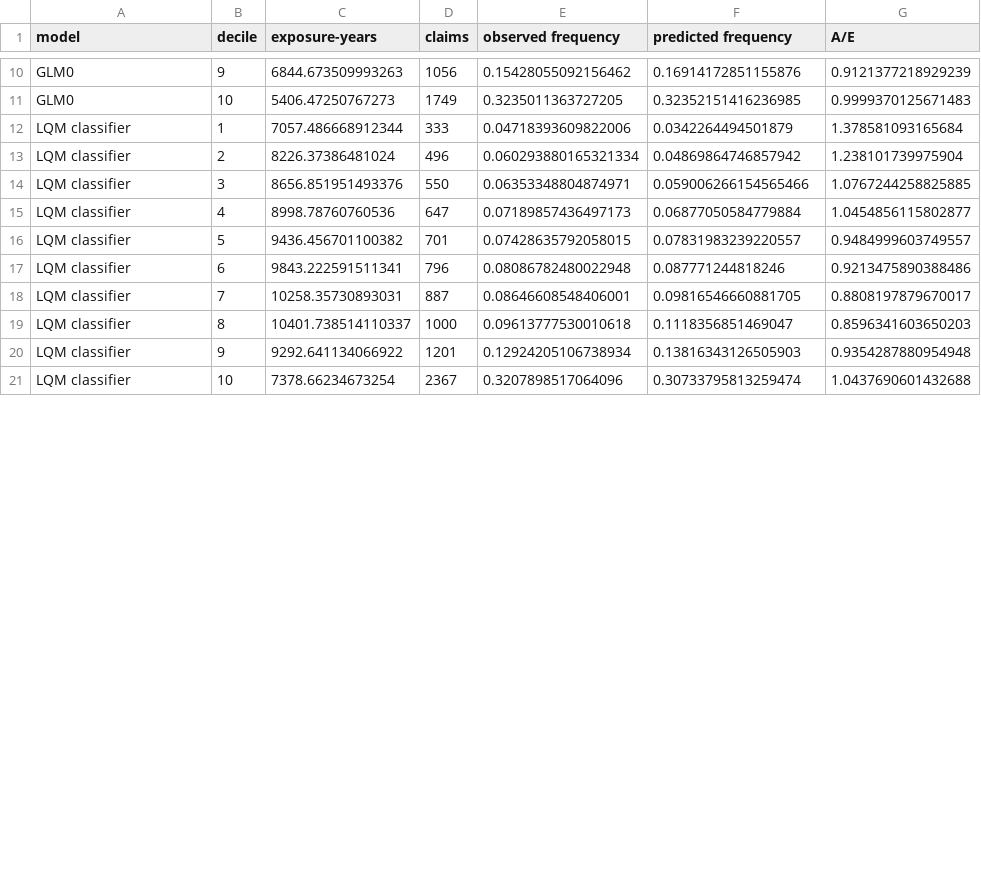
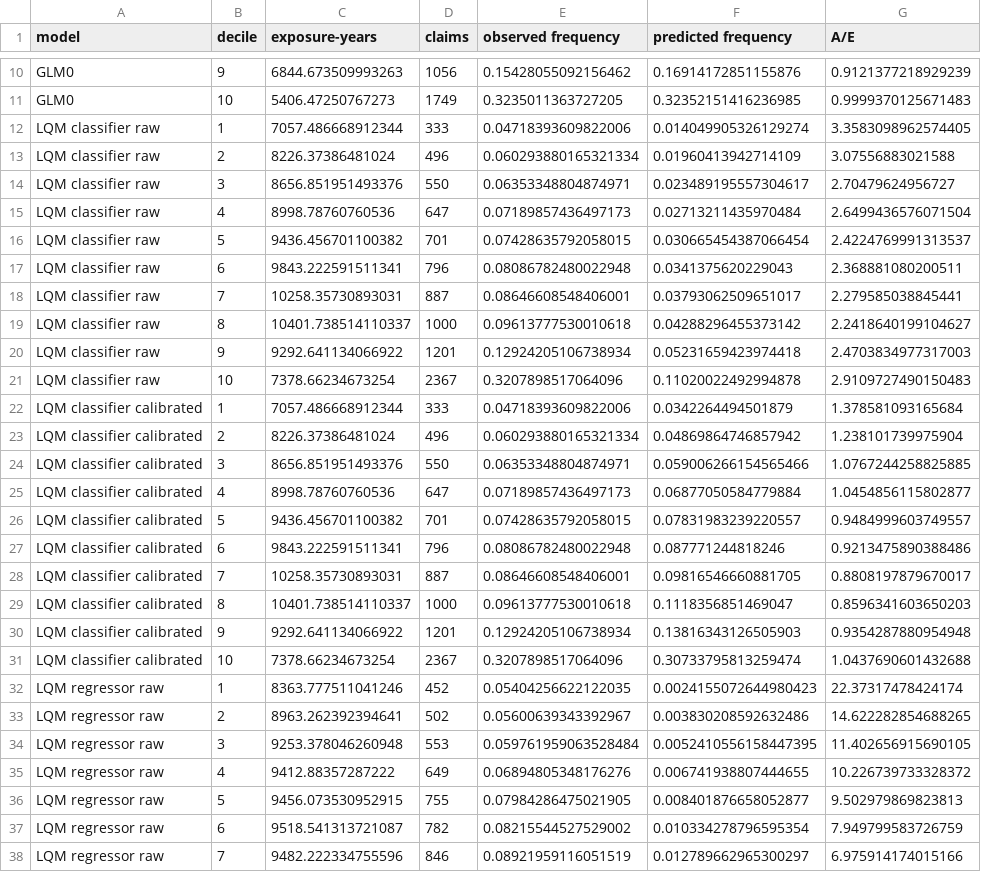
Before and after one commit to arshthesingh/lqm-exploration, a CSV file: model_ae_by_decile_validation.csv, drawn as a sheet; only a part is shown, gaps mark what is left out; the diff covers the shown part only.

Commit message:
Add files via upload

```diff
--- a/model_ae_by_decile_validation.csv
+++ b/model_ae_by_decile_validation.csv
@@ -11,11 +11,28 @@ GLM0,9,6844.673509993263,1056,0.15428055092156462,0.16914172851155876,0.91213772
 GLM0,10,5406.47250767273,1749,0.3235011363727205,0.32352151416236985,0.9999370125671483
-LQM classifier,1,7057.486668912344,333,0.04718393609822006,0.0342264494501879,1.378581093165684
-LQM classifier,2,8226.37386481024,496,0.060293880165321334,0.04869864746857942,1.238101739975904
-LQM classifier,3,8656.851951493376,550,0.06353348804874971,0.059006266154565466,1.0767244258825885
-LQM classifier,4,8998.78760760536,647,0.07189857436497173,0.06877050584779884,1.0454856115802877
-LQM classifier,5,9436.456701100382,701,0.07428635792058015,0.07831983239220557,0.9484999603749557
-LQM classifier,6,9843.222591511341,796,0.08086782480022948,0.087771244818246,0.9213475890388486
-LQM classifier,7,10258.35730893031,887,0.08646608548406001,0.09816546660881705,0.8808197879670017
-LQM classifier,8,10401.738514110337,1000,0.09613777530010618,0.1118356851469047,0.8596341603650203
-LQM classifier,9,9292.641134066922,1201,0.12924205106738934,0.13816343126505903,0.9354287880954948
-LQM classifier,10,7378.66234673254,2367,0.3207898517064096,0.30733795813259474,1.0437690601432688
+LQM classifier raw,1,7057.486668912344,333,0.04718393609822006,0.014049905326129274,3.3583098962574405
+LQM classifier raw,2,8226.37386481024,496,0.060293880165321334,0.01960413942714109,3.07556883021588
+LQM classifier raw,3,8656.851951493376,550,0.06353348804874971,0.023489195557304617,2.70479624956727
+LQM classifier raw,4,8998.78760760536,647,0.07189857436497173,0.02713211435970484,2.6499436576071504
+LQM classifier raw,5,9436.456701100382,701,0.07428635792058015,0.030665454387066454,2.4224769991313537
+LQM classifier raw,6,9843.222591511341,796,0.08086782480022948,0.0341375620229043,2.368881080200511
+LQM classifier raw,7,10258.35730893031,887,0.08646608548406001,0.03793062509651017,2.279585038845441
+LQM classifier raw,8,10401.738514110337,1000,0.09613777530010618,0.04288296455373142,2.2418640199104627
+LQM classifier raw,9,9292.641134066922,1201,0.12924205106738934,0.05231659423974418,2.4703834977317003
+LQM classifier raw,10,7378.66234673254,2367,0.3207898517064096,0.11020022492994878,2.9109727490150483
+LQM classifier calibrated,1,7057.486668912344,333,0.04718393609822006,0.0342264494501879,1.378581093165684
+LQM classifier calibrated,2,8226.37386481024,496,0.060293880165321334,0.04869864746857942,1.238101739975904
+LQM classifier calibrated,3,8656.851951493376,550,0.06353348804874971,0.059006266154565466,1.0767244258825885
+LQM classifier calibrated,4,8998.78760760536,647,0.07189857436497173,0.06877050584779884,1.0454856115802877
+LQM classifier calibrated,5,9436.456701100382,701,0.07428635792058015,0.07831983239220557,0.9484999603749557
+LQM classifier calibrated,6,9843.222591511341,796,0.08086782480022948,0.087771244818246,0.9213475890388486
+LQM classifier calibrated,7,10258.35730893031,887,0.08646608548406001,0.09816546660881705,0.8808197879670017
+LQM classifier calibrated,8,10401.738514110337,1000,0.09613777530010618,0.1118356851469047,0.8596341603650203
+LQM classifier calibrated,9,9292.641134066922,1201,0.12924205106738934,0.13816343126505903,0.9354287880954948
+LQM classifier calibrated,10,7378.66234673254,2367,0.3207898517064096,0.30733795813259474,1.0437690601432688
+LQM regressor raw,1,8363.777511041246,452,0.05404256622122035,0.0024155072644980423,22.37317478424174
+LQM regressor raw,2,8963.262392394641,502,0.05600639343392967,0.003830208592632486,14.622282854688265
+LQM regressor raw,3,9253.378046260948,553,0.059761959063528484,0.0052410556158447395,11.402656915690105
+LQM regressor raw,4,9412.88357287222,649,0.06894805348176276,0.006741938807444655,10.226739733328372
+LQM regressor raw,5,9456.073530952915,755,0.07984286475021905,0.008401876658052877,9.502979869823813
+LQM regressor raw,6,9518.541313721087,782,0.08215544527529002,0.010334278796595354,7.949799583726759
+LQM regressor raw,7,9482.222334755596,846,0.08921959116051519,0.012789662965300297,6.975914174015166
```
Also changed, not shown: 3 added rows and 10 edited cells elsewhere in this file.
